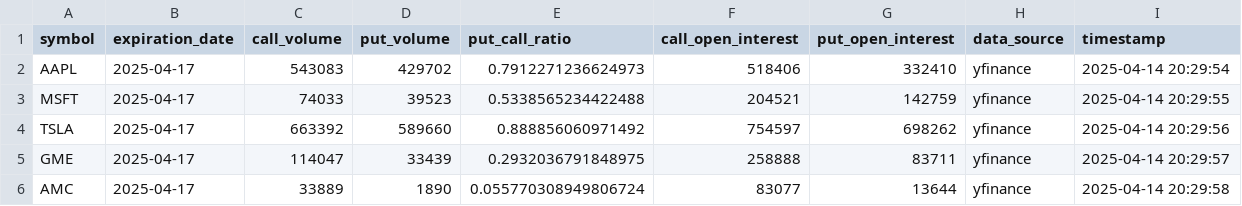
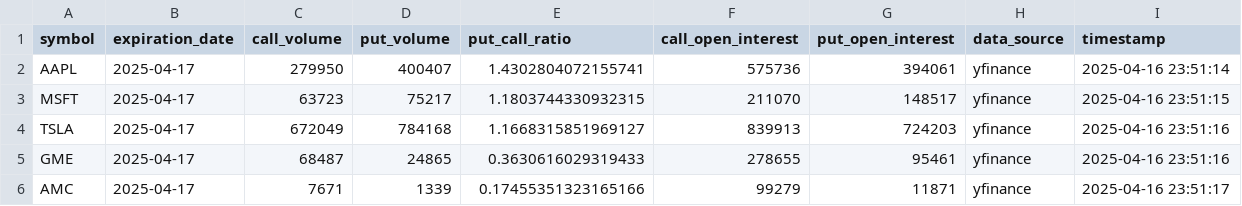
Before and after one commit to dan1lm/APExplorer, a CSV file: data/collection/options_data.csv, drawn as a sheet.

```diff
--- a/data/collection/options_data.csv
+++ b/data/collection/options_data.csv
@@ -1,6 +1,6 @@
 symbol,expiration_date,call_volume,put_volume,put_call_ratio,call_open_interest,put_open_interest,data_source,timestamp
-AAPL,2025-04-17,543083,429702,0.7912271236624973,518406,332410,yfinance,2025-04-14 20:29:54
-MSFT,2025-04-17,74033,39523,0.5338565234422488,204521,142759,yfinance,2025-04-14 20:29:55
-TSLA,2025-04-17,663392,589660,0.888856060971492,754597,698262,yfinance,2025-04-14 20:29:56
-GME,2025-04-17,114047,33439,0.2932036791848975,258888,83711,yfinance,2025-04-14 20:29:57
-AMC,2025-04-17,33889,1890,0.055770308949806724,83077,13644,yfinance,2025-04-14 20:29:58
+AAPL,2025-04-17,279950,400407,1.4302804072155741,575736,394061,yfinance,2025-04-16 23:51:14
+MSFT,2025-04-17,63723,75217,1.1803744330932315,211070,148517,yfinance,2025-04-16 23:51:15
+TSLA,2025-04-17,672049,784168,1.1668315851969127,839913,724203,yfinance,2025-04-16 23:51:16
+GME,2025-04-17,68487,24865,0.3630616029319433,278655,95461,yfinance,2025-04-16 23:51:16
+AMC,2025-04-17,7671,1339,0.17455351323165166,99279,11871,yfinance,2025-04-16 23:51:17
```
Also changed, not shown: data/collection/short_interest_data.csv, data/collection/stock_data.csv, 11 other files.
